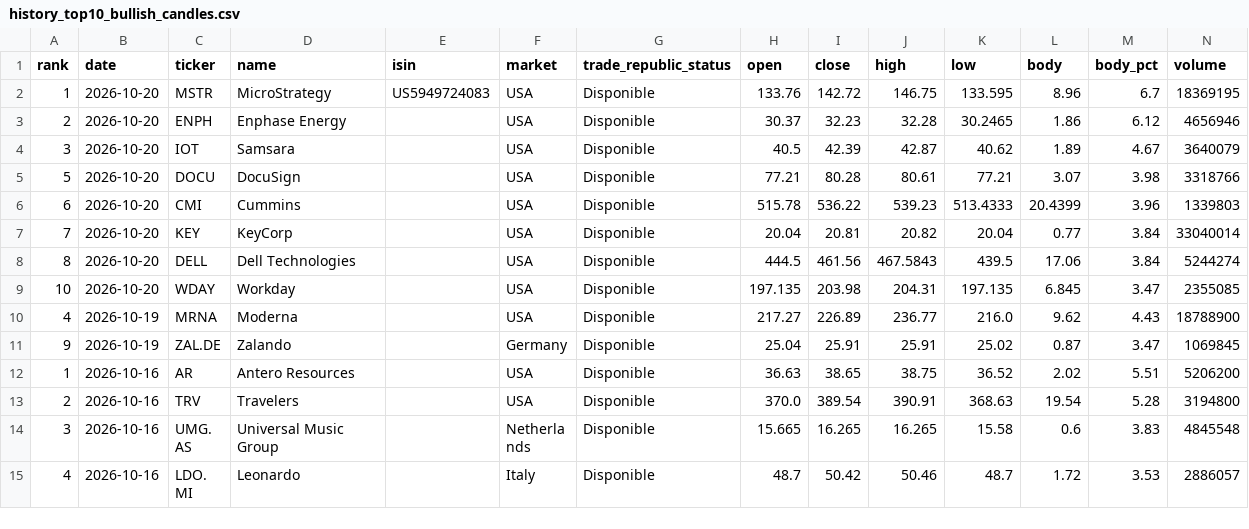
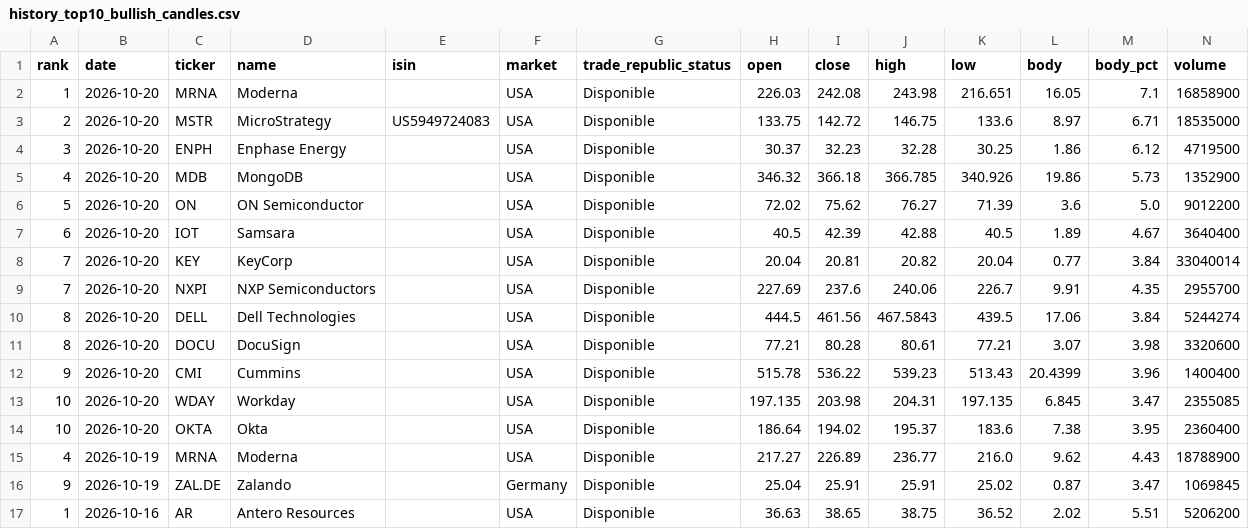
Before and after one commit to instialejandro-stack/stock-candle-scanner-actions, a CSV file: output/history_top10_bullish_candles.csv, drawn as a sheet; only a part is shown; the shorter side is filled out with more unchanged rows.

```diff
--- a/output/history_top10_bullish_candles.csv
+++ b/output/history_top10_bullish_candles.csv
@@ -1,10 +1,15 @@
 rank,date,ticker,name,isin,market,trade_republic_status,open,close,high,low,body,body_pct,volume
-1,2026-10-20,MSTR,MicroStrategy,US5949724083,USA,Disponible,133.76,142.72,146.75,133.595,8.96,6.7,18369195
-2,2026-10-20,ENPH,Enphase Energy,,USA,Disponible,30.37,32.23,32.28,30.2465,1.86,6.12,4656946
-3,2026-10-20,IOT,Samsara,,USA,Disponible,40.5,42.39,42.87,40.62,1.89,4.67,3640079
-5,2026-10-20,DOCU,DocuSign,,USA,Disponible,77.21,80.28,80.61,77.21,3.07,3.98,3318766
-6,2026-10-20,CMI,Cummins,,USA,Disponible,515.78,536.22,539.23,513.4333,20.4399,3.96,1339803
+1,2026-10-20,MRNA,Moderna,,USA,Disponible,226.03,242.08,243.98,216.651,16.05,7.1,16858900
+2,2026-10-20,MSTR,MicroStrategy,US5949724083,USA,Disponible,133.75,142.72,146.75,133.6,8.97,6.71,18535000
+3,2026-10-20,ENPH,Enphase Energy,,USA,Disponible,30.37,32.23,32.28,30.25,1.86,6.12,4719500
+4,2026-10-20,MDB,MongoDB,,USA,Disponible,346.32,366.18,366.785,340.926,19.86,5.73,1352900
+5,2026-10-20,ON,ON Semiconductor,,USA,Disponible,72.02,75.62,76.27,71.39,3.6,5.0,9012200
+6,2026-10-20,IOT,Samsara,,USA,Disponible,40.5,42.39,42.88,40.5,1.89,4.67,3640400
 7,2026-10-20,KEY,KeyCorp,,USA,Disponible,20.04,20.81,20.82,20.04,0.77,3.84,33040014
+7,2026-10-20,NXPI,NXP Semiconductors,,USA,Disponible,227.69,237.6,240.06,226.7,9.91,4.35,2955700
 8,2026-10-20,DELL,Dell Technologies,,USA,Disponible,444.5,461.56,467.5843,439.5,17.06,3.84,5244274
+8,2026-10-20,DOCU,DocuSign,,USA,Disponible,77.21,80.28,80.61,77.21,3.07,3.98,3320600
+9,2026-10-20,CMI,Cummins,,USA,Disponible,515.78,536.22,539.23,513.43,20.4399,3.96,1400400
 10,2026-10-20,WDAY,Workday,,USA,Disponible,197.135,203.98,204.31,197.135,6.845,3.47,2355085
+10,2026-10-20,OKTA,Okta,,USA,Disponible,186.64,194.02,195.37,183.6,7.38,3.95,2360400
 4,2026-10-19,MRNA,Moderna,,USA,Disponible,217.27,226.89,236.77,216.0,9.62,4.43,18788900
```
Also changed, not shown: output/history_intraday_candidates.csv, output/intraday_candidates.csv, 2 other files.
